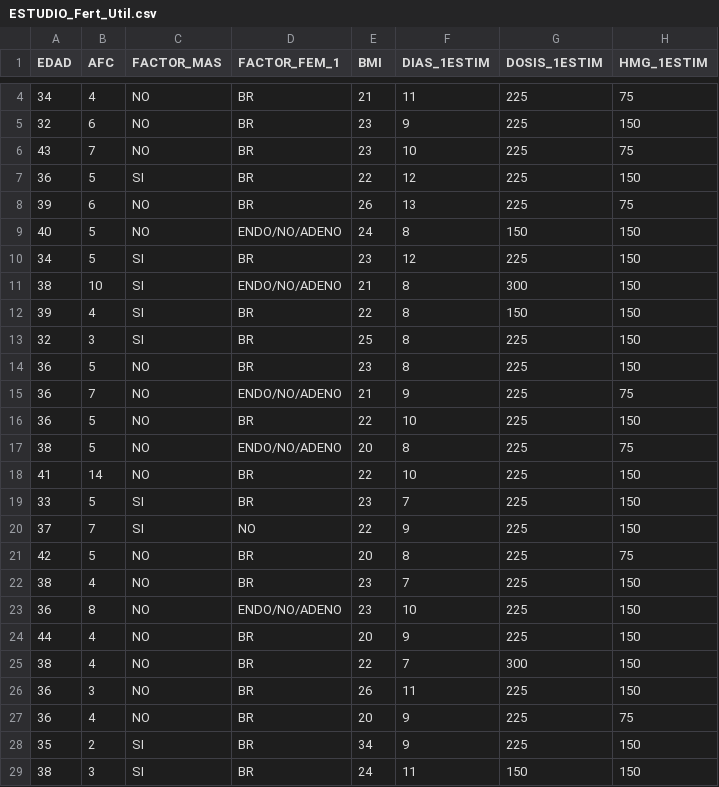
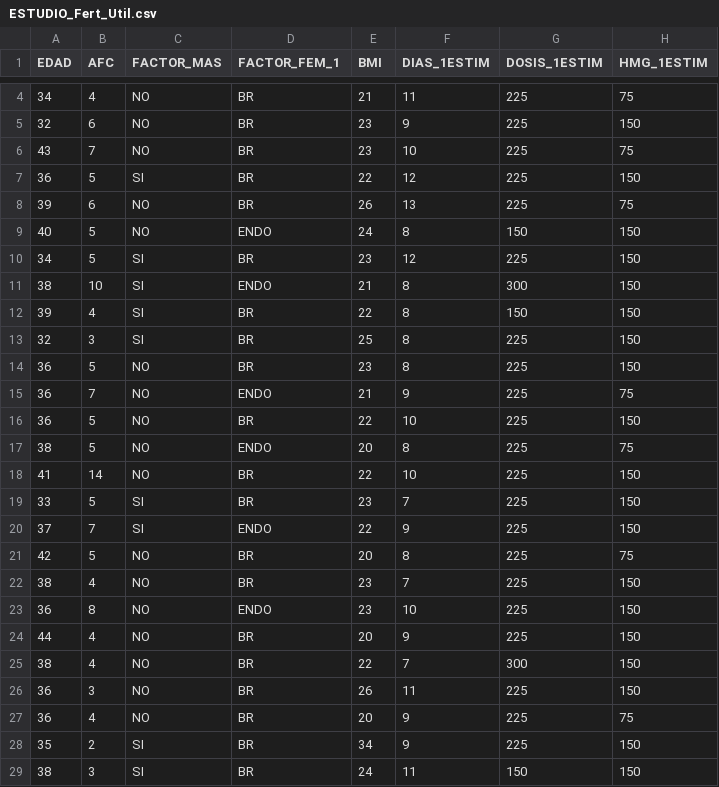
Before and after one commit to MarioPasc/Informe-Fertilidad, a CSV file: ESTUDIO_Fert_Util.csv, drawn as a sheet; only a part is shown, gaps mark what is left out; the diff covers the shown part only; the diff names each change by its address in the sheet, - before the commit and + after, or states it on an @@ line.

```diff
--- a/ESTUDIO_Fert_Util.csv
+++ b/ESTUDIO_Fert_Util.csv
-D9 (FACTOR_FEM_1): ENDO/NO/ADENO
+D9 (FACTOR_FEM_1): ENDO
-D11 (FACTOR_FEM_1): ENDO/NO/ADENO
+D11 (FACTOR_FEM_1): ENDO
-D15 (FACTOR_FEM_1): ENDO/NO/ADENO
+D15 (FACTOR_FEM_1): ENDO
-D17 (FACTOR_FEM_1): ENDO/NO/ADENO
+D17 (FACTOR_FEM_1): ENDO
-D20 (FACTOR_FEM_1): NO
+D20 (FACTOR_FEM_1): ENDO
-D23 (FACTOR_FEM_1): ENDO/NO/ADENO
+D23 (FACTOR_FEM_1): ENDO
```
Also changed, not shown: 14 edited cells elsewhere in this file, 4 other files.
